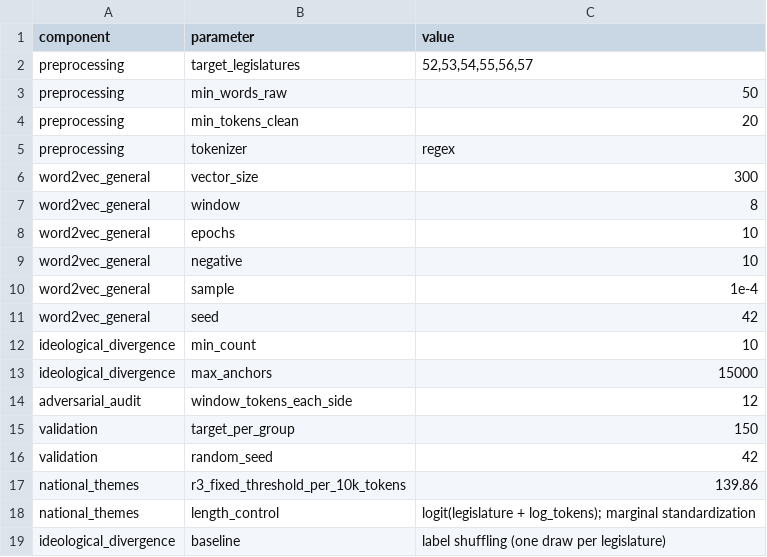
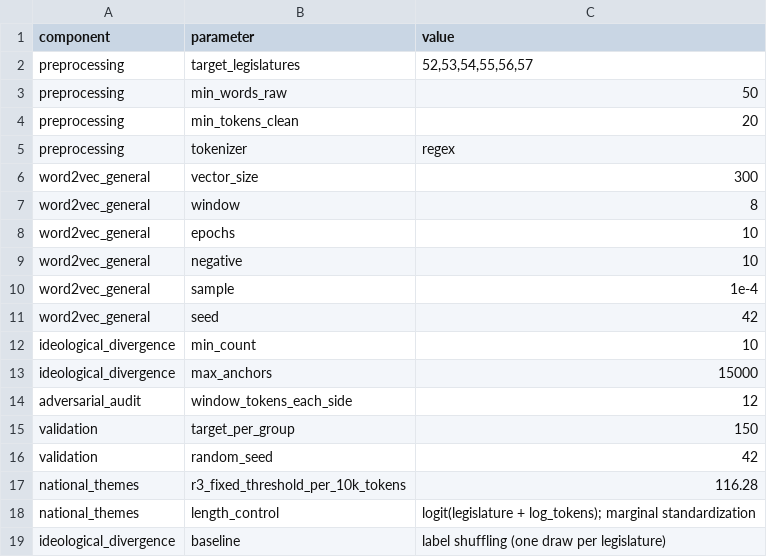
Before and after one commit to EDMOITINHO/modelo-interpretavel-discurso-parlamentar, a CSV file: config/analysis_parameters.csv, drawn as a sheet.

```diff
--- a/config/analysis_parameters.csv
+++ b/config/analysis_parameters.csv
@@ -16,3 +16,3 @@ validation,target_per_group,150
 validation,random_seed,42
-national_themes,r3_fixed_threshold_per_10k_tokens,139.86
+national_themes,r3_fixed_threshold_per_10k_tokens,116.28
 national_themes,length_control,logit(legislature + log_tokens); marginal standardization
```
Also changed, not shown: dictionaries/national_policy_themes_layer1.csv, dictionaries/sectorized_agendas.csv, 26 other files.
